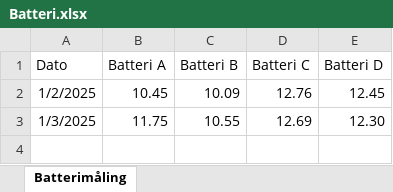
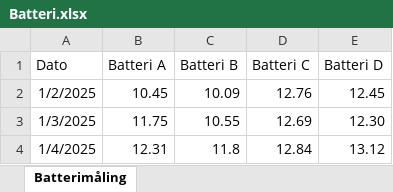
Before and after one commit to pboedker/mini-el-ECU, an Excel workbook: Schematics/Batteri.xlsx, sheet Batterimåling, drawn as a sheet; values as stored, in another font and other column widths than the file's, no borders; charts and pictures not drawn; the diff names each change by its address in the sheet, - before the commit and + after, or states it on an @@ line.

Commit message:
Updated the battery charge.

```diff
--- a/Schematics/Batteri.xlsx (sheet Batterimåling)
+++ b/Schematics/Batteri.xlsx (sheet Batterimåling)
+row 4: 1/4/2025 | 12.31 | 11.8 | 12.84 | 13.12
```
Also changed, not shown: charts or pictures.
